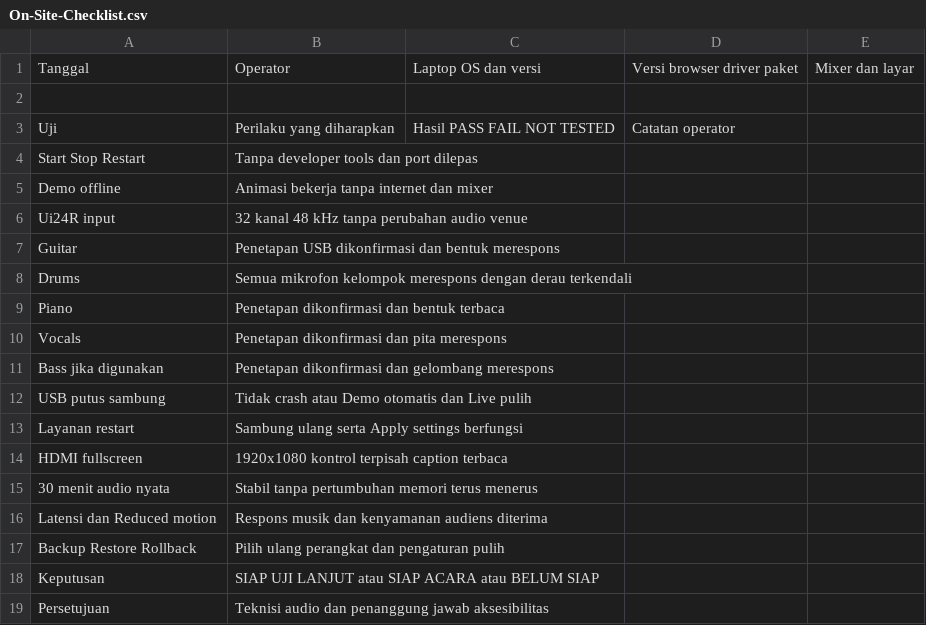
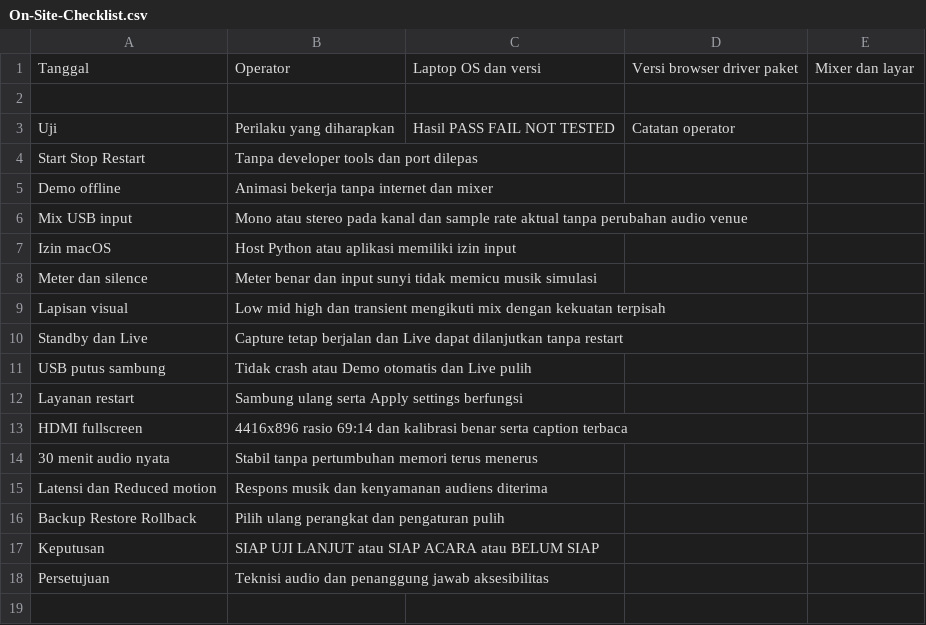
Before and after one commit to hib4/the-allium, a CSV file: docs/release/On-Site-Checklist.csv, drawn as a sheet.

```diff
--- a/docs/release/On-Site-Checklist.csv
+++ b/docs/release/On-Site-Checklist.csv
@@ -5,11 +5,10 @@ Start Stop Restart,Tanpa developer tools dan port dilepas,,
 Demo offline,Animasi bekerja tanpa internet dan mixer,,
-Ui24R input,32 kanal 48 kHz tanpa perubahan audio venue,,
-Guitar,Penetapan USB dikonfirmasi dan bentuk merespons,,
-Drums,Semua mikrofon kelompok merespons dengan derau terkendali,,
-Piano,Penetapan dikonfirmasi dan bentuk terbaca,,
-Vocals,Penetapan dikonfirmasi dan pita merespons,,
-Bass jika digunakan,Penetapan dikonfirmasi dan gelombang merespons,,
+Mix USB input,Mono atau stereo pada kanal dan sample rate aktual tanpa perubahan audio venue,,
+Izin macOS,Host Python atau aplikasi memiliki izin input,,
+Meter dan silence,Meter benar dan input sunyi tidak memicu musik simulasi,,
+Lapisan visual,Low mid high dan transient mengikuti mix dengan kekuatan terpisah,,
+Standby dan Live,Capture tetap berjalan dan Live dapat dilanjutkan tanpa restart,,
 USB putus sambung,Tidak crash atau Demo otomatis dan Live pulih,,
 Layanan restart,Sambung ulang serta Apply settings berfungsi,,
-HDMI fullscreen,1920x1080 kontrol terpisah caption terbaca,,
+HDMI fullscreen,4416x896 rasio 69:14 dan kalibrasi benar serta caption terbaca,,
 30 menit audio nyata,Stabil tanpa pertumbuhan memori terus menerus,,
```
Also changed, not shown: 31 other files.
